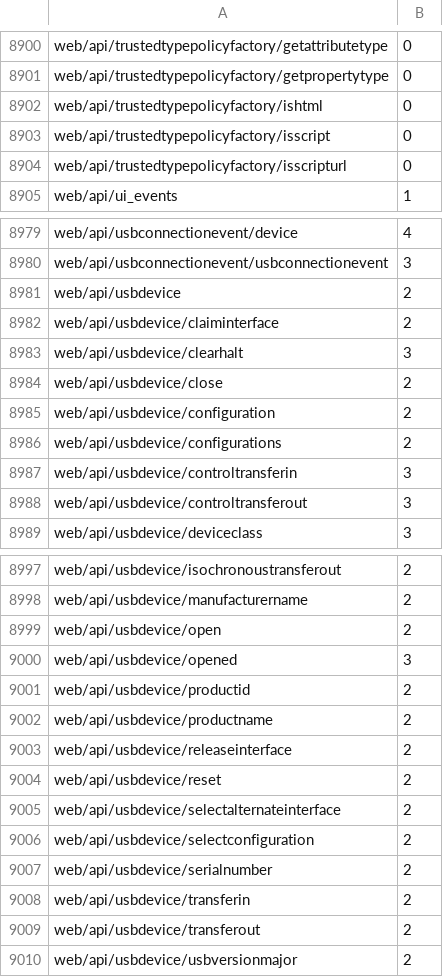
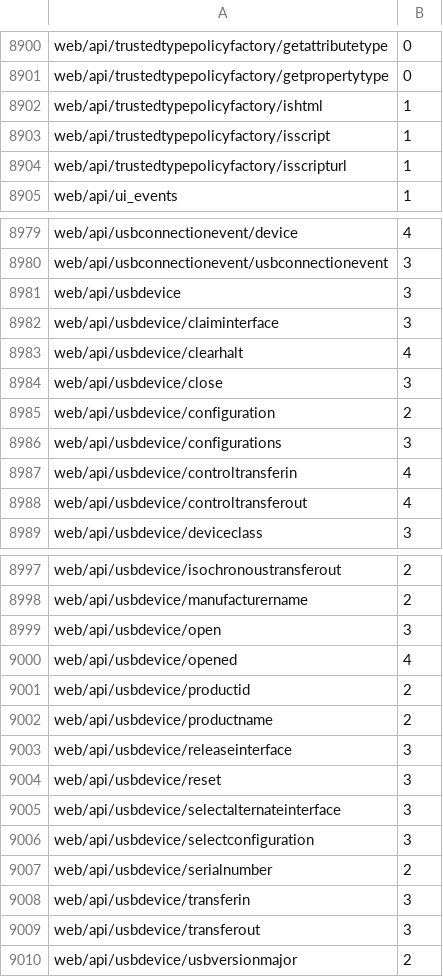
Before and after one commit to tristantheb/history-content-stats, a CSV file: statistics/parity-ja.csv, drawn as a sheet; only a part is shown, gaps mark what is left out; the diff covers the shown part only.

Commit message:
sync(data): synchronize repositories data (#336)

```diff
--- a/statistics/parity-ja.csv
+++ b/statistics/parity-ja.csv
@@ -8901,5 +8901,5 @@ web/api/trustedtypepolicyfactory/getattributetype,0
 web/api/trustedtypepolicyfactory/getpropertytype,0
-web/api/trustedtypepolicyfactory/ishtml,0
-web/api/trustedtypepolicyfactory/isscript,0
-web/api/trustedtypepolicyfactory/isscripturl,0
+web/api/trustedtypepolicyfactory/ishtml,1
+web/api/trustedtypepolicyfactory/isscript,1
+web/api/trustedtypepolicyfactory/isscripturl,1
 web/api/ui_events,1
@@ -8980,10 +8980,10 @@ web/api/usbconnectionevent/device,4
 web/api/usbconnectionevent/usbconnectionevent,3
-web/api/usbdevice,2
-web/api/usbdevice/claiminterface,2
-web/api/usbdevice/clearhalt,3
-web/api/usbdevice/close,2
+web/api/usbdevice,3
+web/api/usbdevice/claiminterface,3
+web/api/usbdevice/clearhalt,4
+web/api/usbdevice/close,3
 web/api/usbdevice/configuration,2
-web/api/usbdevice/configurations,2
-web/api/usbdevice/controltransferin,3
-web/api/usbdevice/controltransferout,3
+web/api/usbdevice/configurations,3
+web/api/usbdevice/controltransferin,4
+web/api/usbdevice/controltransferout,4
 web/api/usbdevice/deviceclass,3
@@ -8998,13 +8998,13 @@ web/api/usbdevice/isochronoustransferout,2
 web/api/usbdevice/manufacturername,2
-web/api/usbdevice/open,2
-web/api/usbdevice/opened,3
+web/api/usbdevice/open,3
+web/api/usbdevice/opened,4
 web/api/usbdevice/productid,2
 web/api/usbdevice/productname,2
-web/api/usbdevice/releaseinterface,2
-web/api/usbdevice/reset,2
-web/api/usbdevice/selectalternateinterface,2
-web/api/usbdevice/selectconfiguration,2
+web/api/usbdevice/releaseinterface,3
+web/api/usbdevice/reset,3
+web/api/usbdevice/selectalternateinterface,3
+web/api/usbdevice/selectconfiguration,3
 web/api/usbdevice/serialnumber,2
-web/api/usbdevice/transferin,2
-web/api/usbdevice/transferout,2
+web/api/usbdevice/transferin,3
+web/api/usbdevice/transferout,3
 web/api/usbdevice/usbversionmajor,2
```
Also changed, not shown: 1 added row and 31 edited cells elsewhere in this file, statistics/parity-de.csv, statistics/parity-es.csv, 7 other files.
